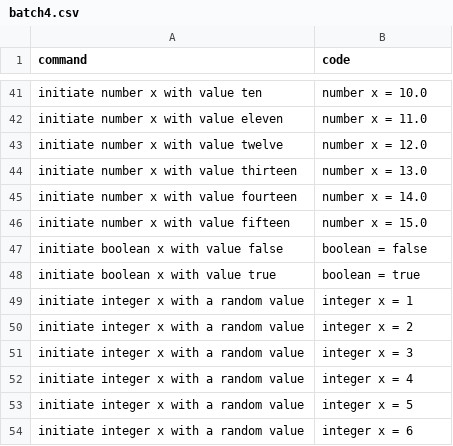
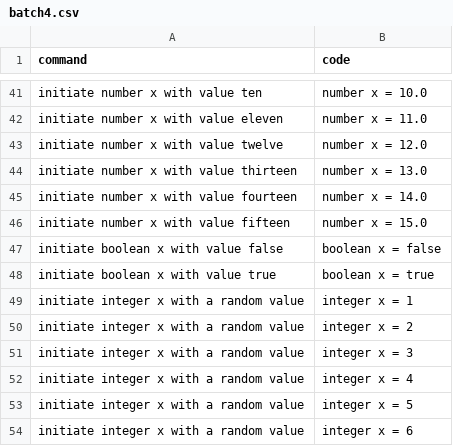
Before and after one commit to Suvetha11/FYP-Dataset, a CSV file: data/batch4.csv, drawn as a sheet; only a part is shown, gaps mark what is left out.

Commit message:
Update batch4.csv

```diff
--- a/data/batch4.csv
+++ b/data/batch4.csv
@@ -46,4 +46,4 @@ initiate number x with value fourteen,number x = 14.0
 initiate number x with value fifteen,number x = 15.0
-initiate boolean x with value false,boolean = false
-initiate boolean x with value true,boolean = true
+initiate boolean x with value false,boolean x = false
+initiate boolean x with value true,boolean x = true
 initiate integer x with a random value,integer x = 1
```
